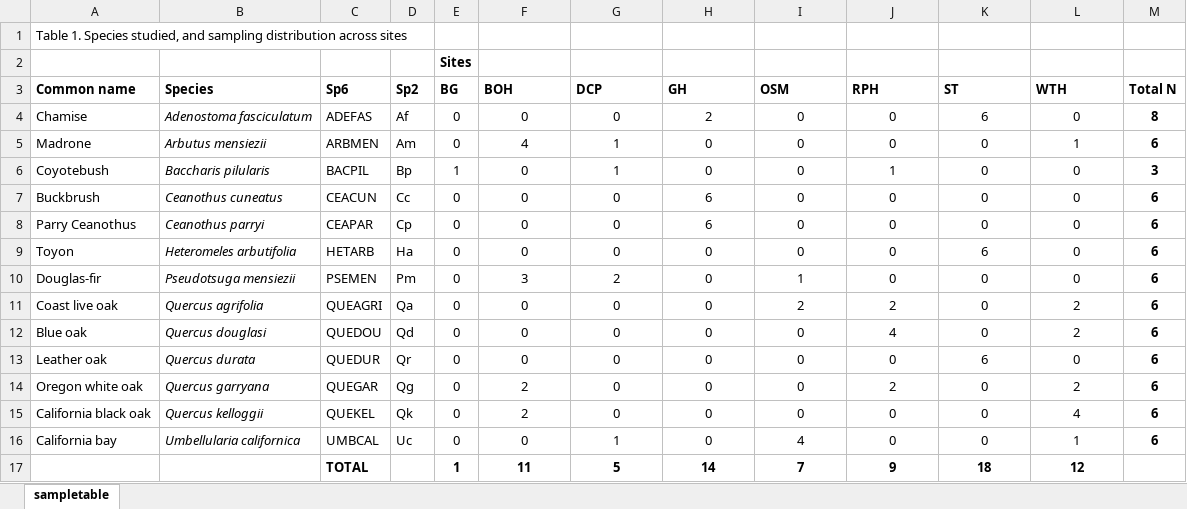
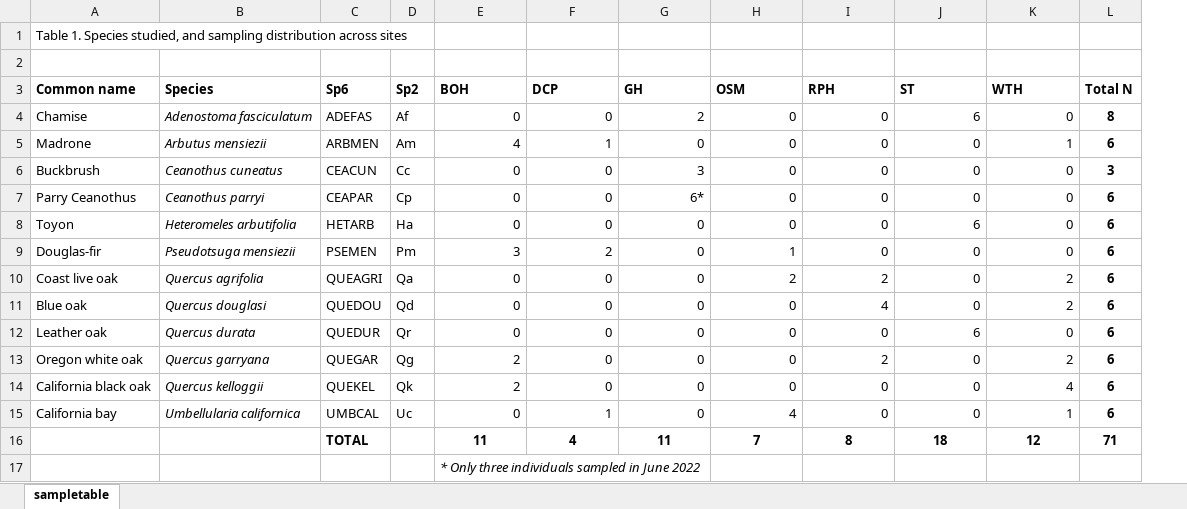
Before and after one commit to dackerly/PepperwoodLFM, an Excel workbook: results/sampletable.xlsx, sheet sampletable, drawn as a sheet; values as stored, in another font and other column widths than the file's, no borders; removed rows and columns are numbered as before the commit, all else as after; the diff names each change by its address in the sheet, - before the commit and + after, or states it on an @@ line.

Commit message:
combining data, outputing summary tables, etc.

```diff
--- a/results/sampletable.xlsx (sheet sampletable)
+++ b/results/sampletable.xlsx (sheet sampletable)
-column E (BG), row 2: Sites; rows 4-5: 0 | 0; rows 7-17: 0 | 0 | 0 | 0 | 0 | 0 | 0 | 0 | 0 | 0 | 1
-E4:K5 alignment: center
+E4:K5 alignment: right
-row 6: Coyotebush | Baccharis pilularis | BACPIL | Bp | 1 | 0 | 1 | 0 | 0 | 1 | 0 | 0 | 3
-E6:K15 alignment: center
+E6:K15 alignment: right
-G6 (GH): 6
+G6 (GH): 3
-L6 (Total N): 6
+L6 (Total N): 3
-G7 (GH): 6
+G7 (GH): 6*
-F16 (DCP): 5
+F16 (DCP): 4
-G16 (GH): 14
+G16 (GH): 11
-I16 (RPH): 9
+I16 (RPH): 8
-L16 (Total N): (empty)
+L16 (Total N): 71
+row 17:  |  |  |  | * Only three individuals sampled in June 2022
```
Also changed, not shown: formulas that keep their value, 13 other files.
